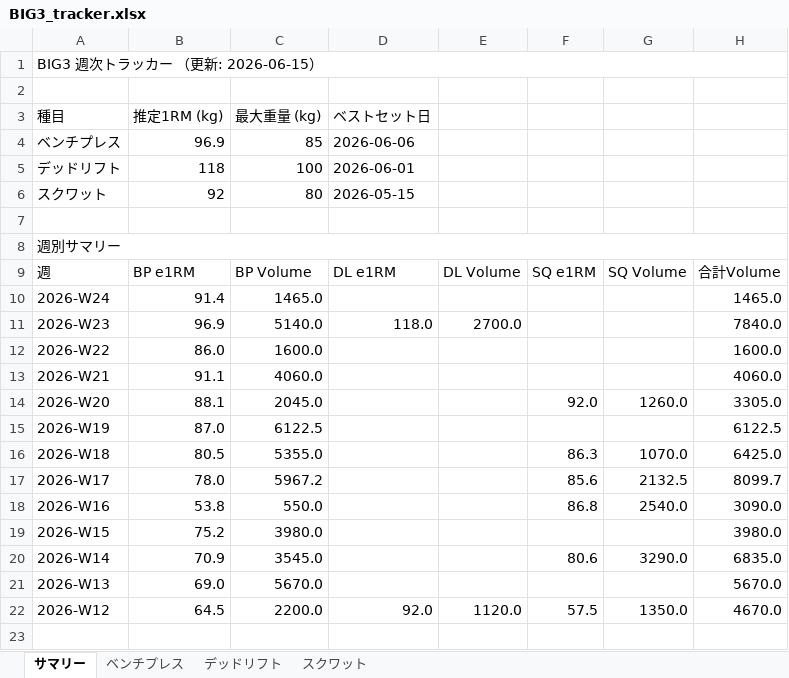
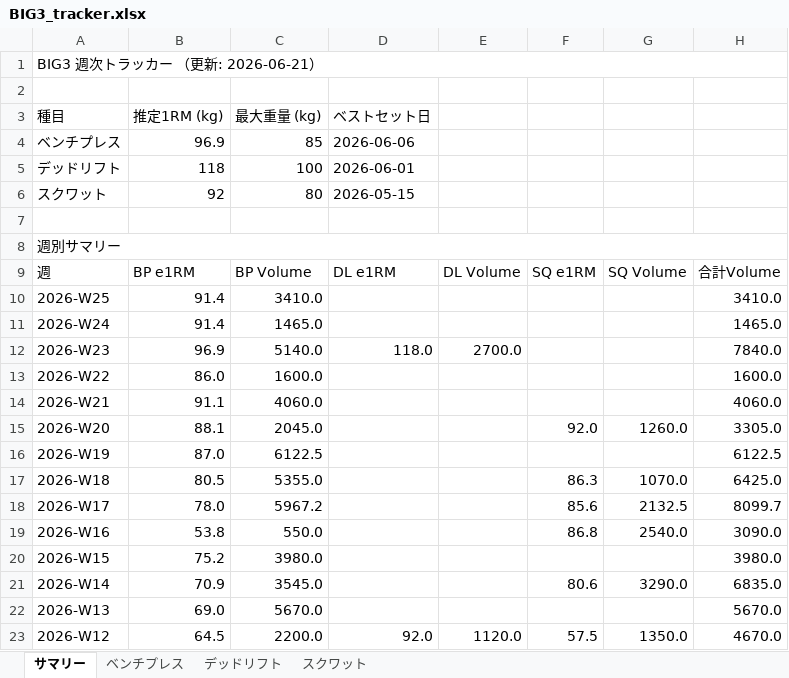
Before and after one commit to iakgah-dotcom/hevy-tracker, an Excel workbook: data/BIG3_tracker.xlsx, sheet サマリー, drawn as a sheet; values as stored, in another font and other column widths than the file's, no cell formats; the diff names each change by its address in the sheet, - before the commit and + after, or states it on an @@ line.

```diff
--- a/data/BIG3_tracker.xlsx (sheet サマリー)
+++ b/data/BIG3_tracker.xlsx (sheet サマリー)
-A1 (種目): BIG3 週次トラッカー （更新: 2026-06-15）
+A1 (種目): BIG3 週次トラッカー （更新: 2026-06-21）
+row 10: 2026-W25 | 91.4 | 3410.0 |  |  |  |  | 3410.0
```
Also changed, not shown: sheet ベンチプレス, cell formats, charts or pictures.
